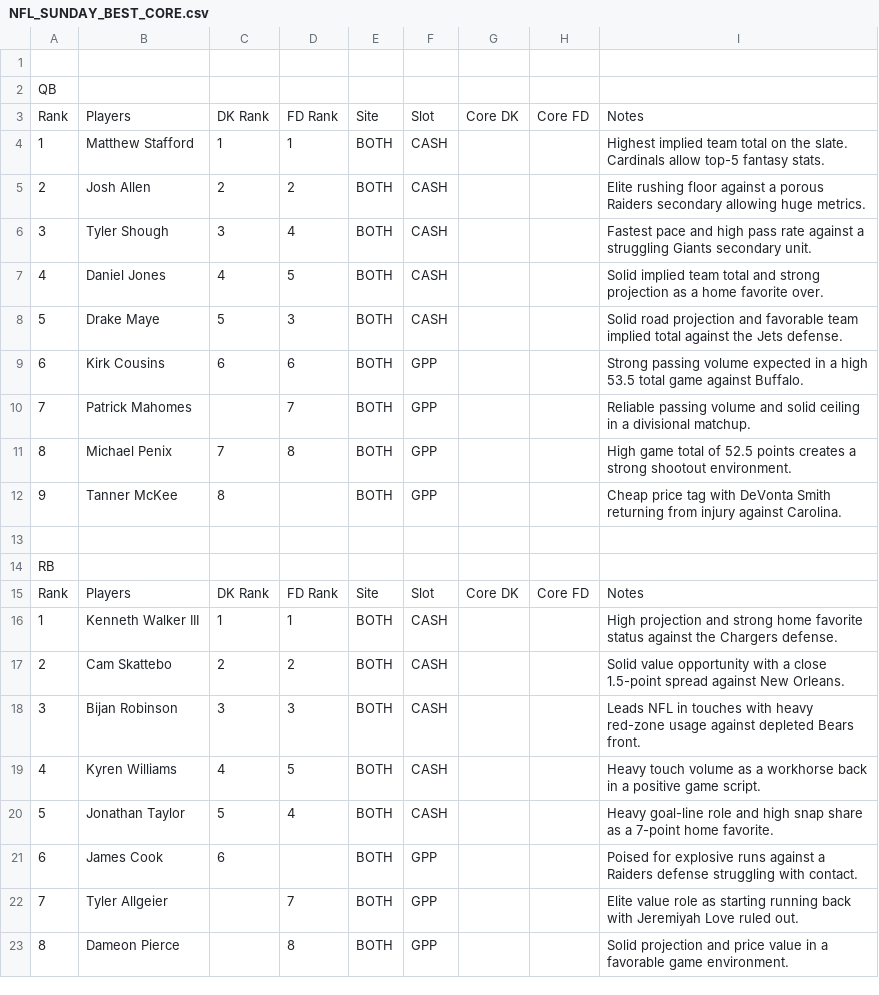
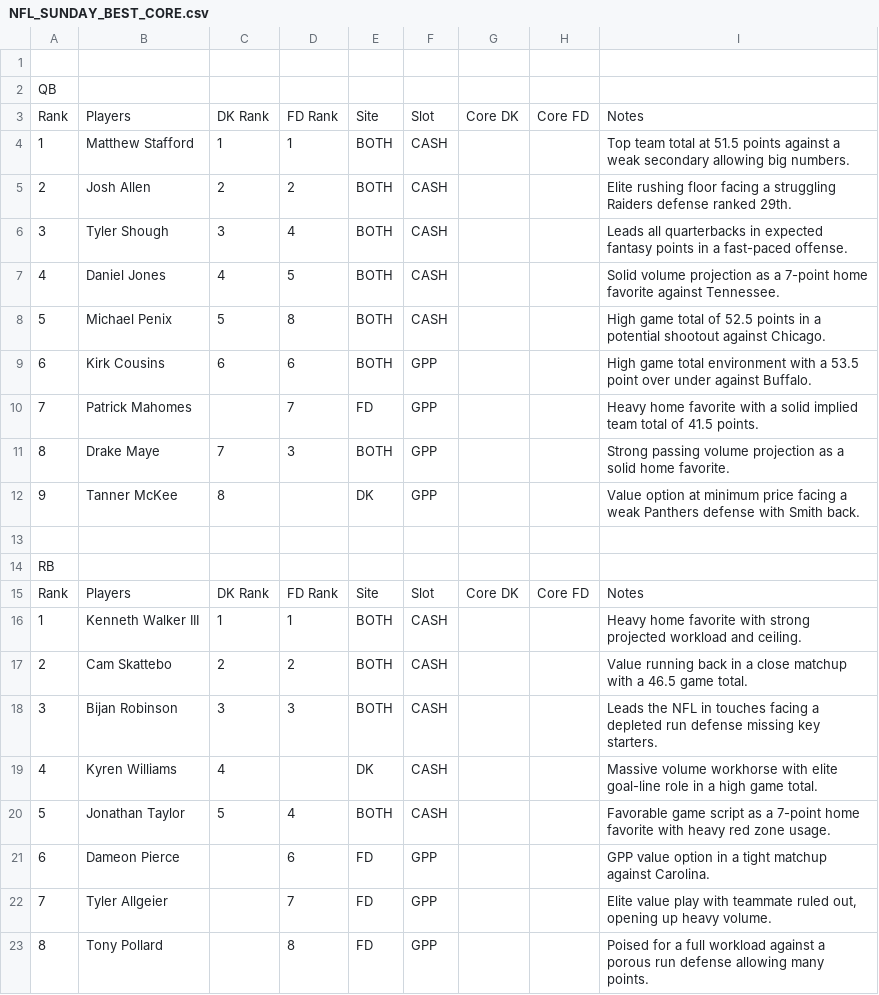
Before and after one commit to chrisgimino/nflcoreplays, a CSV file: NFL_SUNDAY_BEST_CORE.csv, drawn as a sheet; only a part is shown; the diff covers the shown part only.

Commit message:
Update NFL_SUNDAY_BEST_CORE.csv - 2026-10-17 16:32

```diff
--- a/NFL_SUNDAY_BEST_CORE.csv
+++ b/NFL_SUNDAY_BEST_CORE.csv
@@ -3,11 +3,11 @@ QB,,,,,,,,
 Rank,Players,DK Rank,FD Rank,Site,Slot,Core DK,Core FD,Notes
-1,Matthew Stafford,1,1,BOTH,CASH,,,Highest implied team total on the slate. Cardinals allow top-5 fantasy stats.
-2,Josh Allen,2,2,BOTH,CASH,,,Elite rushing floor against a porous Raiders secondary allowing huge metrics.
-3,Tyler Shough,3,4,BOTH,CASH,,,Fastest pace and high pass rate against a struggling Giants secondary unit.
-4,Daniel Jones,4,5,BOTH,CASH,,,Solid implied team total and strong projection as a home favorite over.
-5,Drake Maye,5,3,BOTH,CASH,,,Solid road projection and favorable team implied total against the Jets defense.
-6,Kirk Cousins,6,6,BOTH,GPP,,,Strong passing volume expected in a high 53.5 total game against Buffalo.
-7,Patrick Mahomes,,7,BOTH,GPP,,,Reliable passing volume and solid ceiling in a divisional matchup.
-8,Michael Penix,7,8,BOTH,GPP,,,High game total of 52.5 points creates a strong shootout environment.
-9,Tanner McKee,8,,BOTH,GPP,,,Cheap price tag with DeVonta Smith returning from injury against Carolina.
+1,Matthew Stafford,1,1,BOTH,CASH,,,Top team total at 51.5 points against a weak secondary allowing big numbers.
+2,Josh Allen,2,2,BOTH,CASH,,,Elite rushing floor facing a struggling Raiders defense ranked 29th.
+3,Tyler Shough,3,4,BOTH,CASH,,,Leads all quarterbacks in expected fantasy points in a fast-paced offense.
+4,Daniel Jones,4,5,BOTH,CASH,,,Solid volume projection as a 7-point home favorite against Tennessee.
+5,Michael Penix,5,8,BOTH,CASH,,,High game total of 52.5 points in a potential shootout against Chicago.
+6,Kirk Cousins,6,6,BOTH,GPP,,,High game total environment with a 53.5 point over under against Buffalo.
+7,Patrick Mahomes,,7,FD,GPP,,,Heavy home favorite with a solid implied team total of 41.5 points.
+8,Drake Maye,7,3,BOTH,GPP,,,Strong passing volume projection as a solid home favorite.
+9,Tanner McKee,8,,DK,GPP,,,Value option at minimum price facing a weak Panthers defense with Smith back.
 ,,,,,,,,
@@ -15,9 +15,9 @@ RB,,,,,,,,
 Rank,Players,DK Rank,FD Rank,Site,Slot,Core DK,Core FD,Notes
-1,Kenneth Walker III,1,1,BOTH,CASH,,,High projection and strong home favorite status against the Chargers defense.
-2,Cam Skattebo,2,2,BOTH,CASH,,,Solid value opportunity with a close 1.5-point spread against New Orleans.
-3,Bijan Robinson,3,3,BOTH,CASH,,,Leads NFL in touches with heavy red-zone usage against depleted Bears front.
-4,Kyren Williams,4,5,BOTH,CASH,,,Heavy touch volume as a workhorse back in a positive game script.
-5,Jonathan Taylor,5,4,BOTH,CASH,,,Heavy goal-line role and high snap share as a 7-point home favorite.
-6,James Cook,6,,BOTH,GPP,,,Poised for explosive runs against a Raiders defense struggling with contact.
-7,Tyler Allgeier,,7,BOTH,GPP,,,Elite value role as starting running back with Jeremiyah Love ruled out.
-8,Dameon Pierce,,8,BOTH,GPP,,,Solid projection and price value in a favorable game environment.
+1,Kenneth Walker III,1,1,BOTH,CASH,,,Heavy home favorite with strong projected workload and ceiling.
+2,Cam Skattebo,2,2,BOTH,CASH,,,Value running back in a close matchup with a 46.5 game total.
+3,Bijan Robinson,3,3,BOTH,CASH,,,Leads the NFL in touches facing a depleted run defense missing key starters.
+4,Kyren Williams,4,,DK,CASH,,,Massive volume workhorse with elite goal-line role in a high game total.
+5,Jonathan Taylor,5,4,BOTH,CASH,,,Favorable game script as a 7-point home favorite with heavy red zone usage.
+6,Dameon Pierce,,6,FD,GPP,,,GPP value option in a tight matchup against Carolina.
+7,Tyler Allgeier,,7,FD,GPP,,,"Elite value play with teammate ruled out, opening up heavy volume."
+8,Tony Pollard,,8,FD,GPP,,,Poised for a full workload against a porous run defense allowing many points.
```
Also changed, not shown: 1 added row and 49 edited cells elsewhere in this file.
